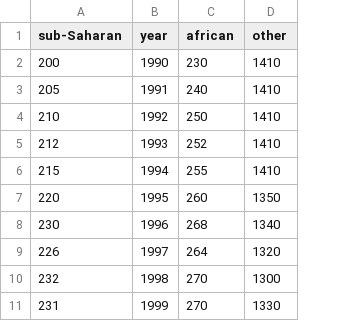
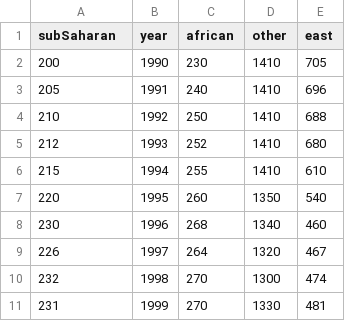
Before and after one commit to lonelyrabbit7/lonelyrabbit7.github.io, a CSV file: massaged_data/poverty.csv, drawn as a sheet; only a part is shown; the diff names each change by its address in the sheet, - before the commit and + after, or states it on an @@ line.

Commit message:
Update poverty.csv

```diff
--- a/massaged_data/poverty.csv
+++ b/massaged_data/poverty.csv
+column E (east), rows 2-11: 705 | 696 | 688 | 680 | 610 | 540 | 460 | 467 | 474 | 481
-A1: sub-Saharan
+A1: subSaharan
```
